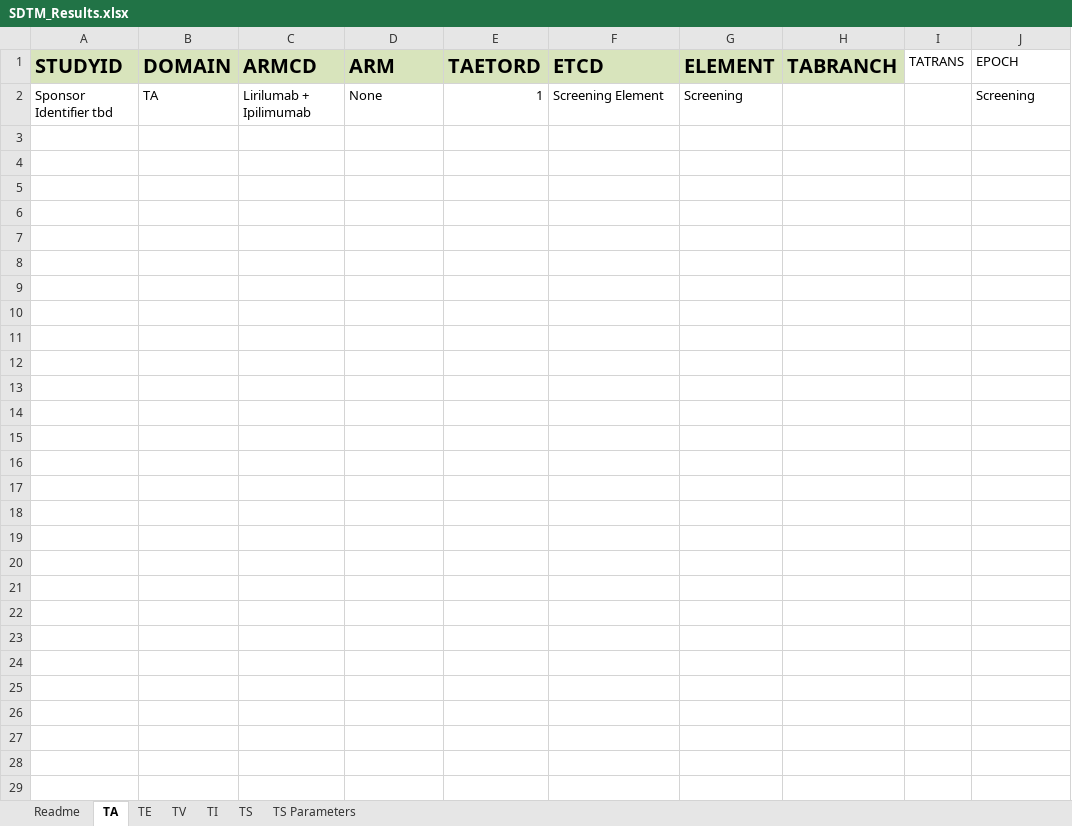
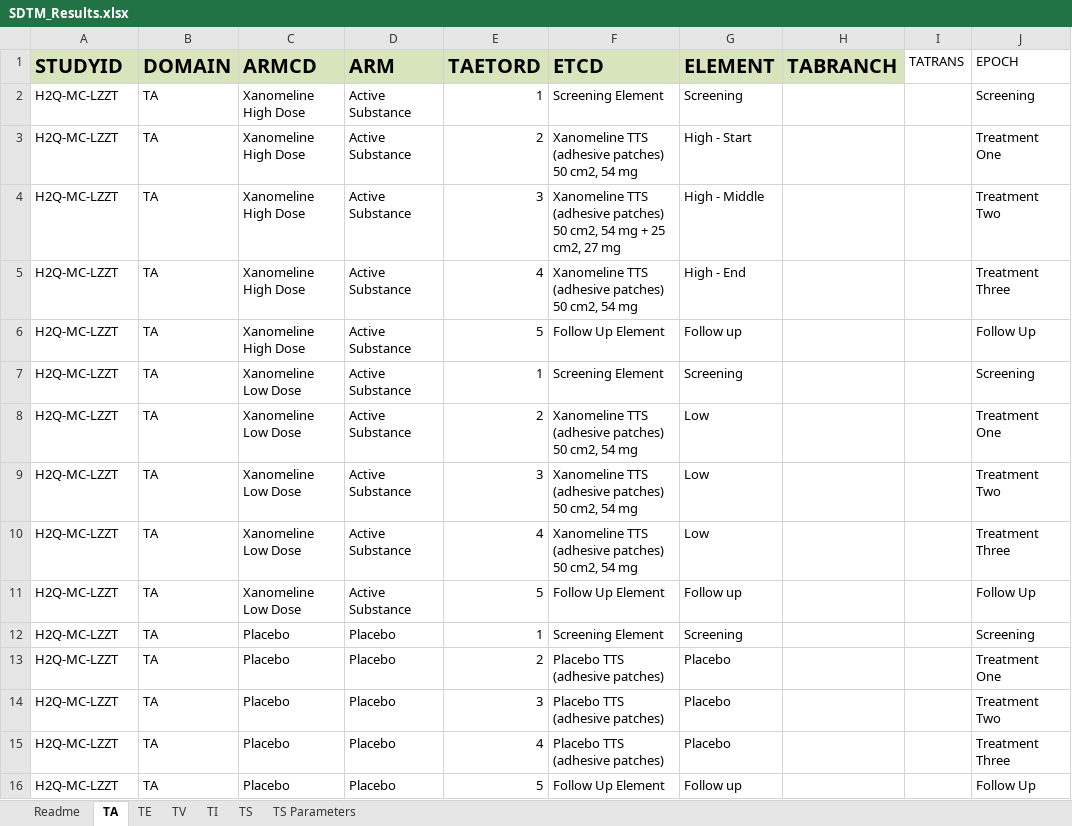
Before and after one commit to ClinLine/USDM_SDTM_mapper, an Excel workbook: Output/SDTM_Results.xlsx, sheet TA, drawn as a sheet; values as stored, in another font and other column widths than the file's, no borders; addresses are those after the commit; the diff names each change by its address in the sheet, - before the commit and + after, or states it on an @@ line.

```diff
--- a/Output/SDTM_Results.xlsx (sheet TA)
+++ b/Output/SDTM_Results.xlsx (sheet TA)
+row 2: H2Q-MC-LZZT | TA | Xanomeline High Dose | Active Substance | 1 | Screening Element | Screening |  |  | Screening
+row 3: H2Q-MC-LZZT | TA | Xanomeline High Dose | Active Substance | 2 | Xanomeline TTS (adhesive patches) 50 cm2, 54 mg | High - Start |  |  | Treatment One
+row 4: H2Q-MC-LZZT | TA | Xanomeline High Dose | Active Substance | 3 | Xanomeline TTS (adhesive patches) 50 cm2, 54 mg + 25 cm2, 27 mg | High - Middle |  |  | Treatment Two
+row 5: H2Q-MC-LZZT | TA | Xanomeline High Dose | Active Substance | 4 | Xanomeline TTS (adhesive patches) 50 cm2, 54 mg | High - End |  |  | Treatment Three
+row 6: H2Q-MC-LZZT | TA | Xanomeline High Dose | Active Substance | 5 | Follow Up Element | Follow up |  |  | Follow Up
+row 7: H2Q-MC-LZZT | TA | Xanomeline Low Dose | Active Substance | 1 | Screening Element | Screening |  |  | Screening
+row 8: H2Q-MC-LZZT | TA | Xanomeline Low Dose | Active Substance | 2 | Xanomeline TTS (adhesive patches) 50 cm2, 54 mg | Low |  |  | Treatment One
+row 9: H2Q-MC-LZZT | TA | Xanomeline Low Dose | Active Substance | 3 | Xanomeline TTS (adhesive patches) 50 cm2, 54 mg | Low |  |  | Treatment Two
+row 10: H2Q-MC-LZZT | TA | Xanomeline Low Dose | Active Substance | 4 | Xanomeline TTS (adhesive patches) 50 cm2, 54 mg | Low |  |  | Treatment Three
+row 11: H2Q-MC-LZZT | TA | Xanomeline Low Dose | Active Substance | 5 | Follow Up Element | Follow up |  |  | Follow Up
-A12 (STUDYID): Sponsor Identifier tbd
+A12 (STUDYID): H2Q-MC-LZZT
-C12 (ARMCD): Lirilumab + Ipilimumab
+C12 (ARMCD): Placebo
-D12 (ARM): None
+D12 (ARM): Placebo
+row 13: H2Q-MC-LZZT | TA | Placebo | Placebo | 2 | Placebo TTS (adhesive patches) | Placebo |  |  | Treatment One
+row 14: H2Q-MC-LZZT | TA | Placebo | Placebo | 3 | Placebo TTS (adhesive patches) | Placebo |  |  | Treatment Two
+row 15: H2Q-MC-LZZT | TA | Placebo | Placebo | 4 | Placebo TTS (adhesive patches) | Placebo |  |  | Treatment Three
+row 16: H2Q-MC-LZZT | TA | Placebo | Placebo | 5 | Follow Up Element | Follow up |  |  | Follow Up
```
Also changed, not shown: sheet TS, sheet TV, sheet TI, sheet TS Parameters, sheet TE, Maps/sdtm_mapping_paths.xlsx, 4 other files.
